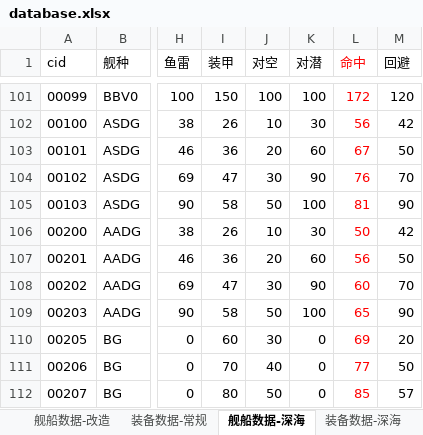
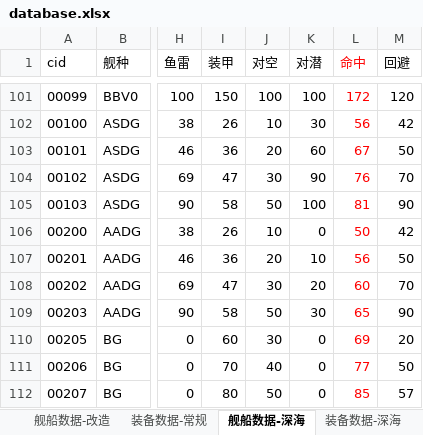
Before and after one commit to YinHeYuanZheng/WSGR_simulation, an Excel workbook: depend/ship/database.xlsx, sheet 舰船数据-深海, drawn as a sheet; only a part is shown, gaps mark what is left out; values as stored, in another font and other column widths than the file's, no borders; the diff names each change by its address in the sheet, - before the commit and + after, or states it on an @@ line.

```diff
--- a/depend/ship/database.xlsx (sheet 舰船数据-深海)
+++ b/depend/ship/database.xlsx (sheet 舰船数据-深海)
-K106 (对潜): 30
+K106 (对潜): 0
-K107 (对潜): 60
+K107 (对潜): 10
-K108 (对潜): 90
+K108 (对潜): 20
-K109 (对潜): 100
+K109 (对潜): 30
```
Also changed, not shown: sheet 舰船数据-改造, sheet 舰船数据-未改, formulas that keep their value, 10 other files.
